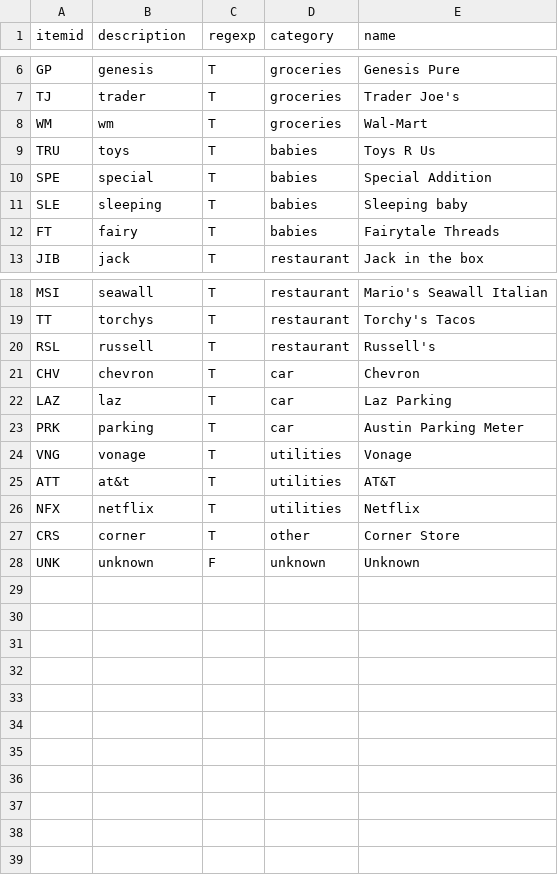
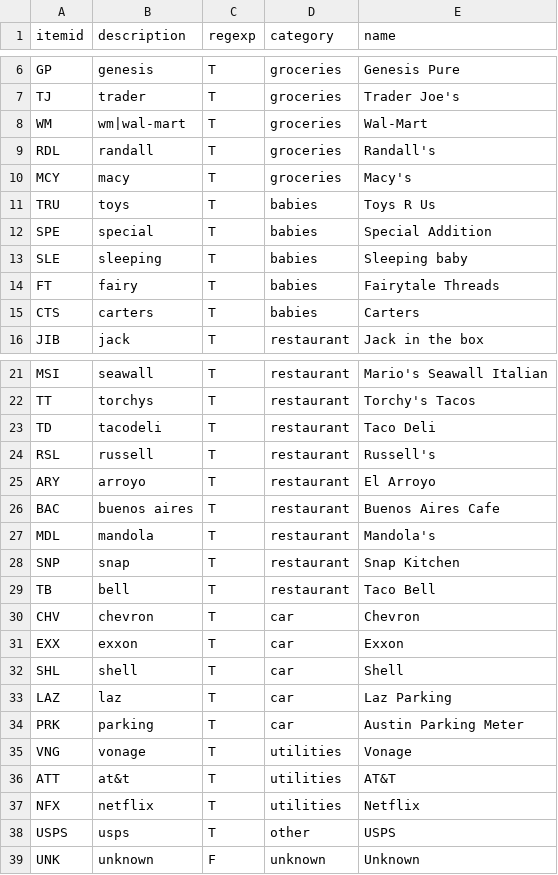
Before and after one commit to tundraka/analysis, a CSV file: bank/items.csv, drawn as a sheet; only a part is shown, gaps mark what is left out.

```diff
--- a/bank/items.csv
+++ b/bank/items.csv
@@ -7,3 +7,5 @@ GP,genesis,T,groceries,Genesis Pure
 TJ,trader,T,groceries,Trader Joe's
-WM,wm,T,groceries,Wal-Mart
+WM,wm|wal-mart,T,groceries,Wal-Mart
+RDL,randall,T,groceries,Randall's
+MCY,macy,T,groceries,Macy's
 TRU,toys,T,babies,Toys R Us
@@ -12,2 +14,3 @@ SLE,sleeping,T,babies,Sleeping baby
 FT,fairy,T,babies,Fairytale Threads
+CTS,carters,T,babies,Carters
 JIB,jack,T,restaurant,Jack in the box
@@ -19,4 +22,12 @@ MSI,seawall,T,restaurant,Mario's Seawall Italian
 TT,torchys,T,restaurant,Torchy's Tacos
+TD,tacodeli,T,restaurant,Taco Deli
 RSL,russell,T,restaurant,Russell's
+ARY,arroyo,T,restaurant,El Arroyo
+BAC,buenos aires,T,restaurant,Buenos Aires Cafe
+MDL,mandola,T,restaurant,Mandola's
+SNP,snap,T,restaurant,Snap Kitchen
+TB,bell,T,restaurant,Taco Bell
 CHV,chevron,T,car,Chevron
+EXX,exxon,T,car,Exxon
+SHL,shell,T,car,Shell
 LAZ,laz,T,car,Laz Parking
@@ -26,3 +37,3 @@ ATT,at&t,T,utilities,AT&T
 NFX,netflix,T,utilities,Netflix
-CRS,corner,T,other,Corner Store
+USPS,usps,T,other,USPS
 UNK,unknown,F,unknown,Unknown
```
Also changed, not shown: 1 other file.
